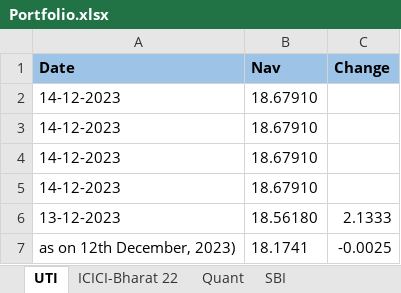
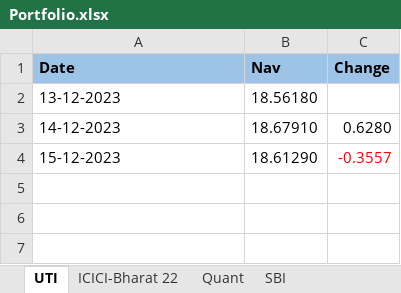
Before and after one commit to Naresh460/RestAssureDemo, an Excel workbook: ExcelData/Portfolio.xlsx, sheet UTI, drawn as a sheet; values as stored, in another font and other column widths than the file's, no borders; conditional formats not drawn; removed rows and columns are numbered as before the commit, all else as after; the diff names each change by its address in the sheet, - before the commit and + after, or states it on an @@ line.

```diff
--- a/ExcelData/Portfolio.xlsx (sheet UTI)
+++ b/ExcelData/Portfolio.xlsx (sheet UTI)
-row 2: 14-12-2023 | 18.67910
-row 3: 14-12-2023 | 18.67910
-row 4: 14-12-2023 | 18.67910
-row 5: 14-12-2023 | 18.67910
-C2 (Change): 2.1333
+C2 (Change): (empty)
-row 7: as on 12th December, 2023) | 18.1741 | -0.0025
+row 3: 14-12-2023 | 18.67910 | 0.6280
+row 4: 15-12-2023 | 18.61290 | -0.3557
```
Also changed, not shown: sheet SBI, sheet ICICI-Bharat 22, sheet Quant, sheet ICICI-smallCap, 33 other files.
